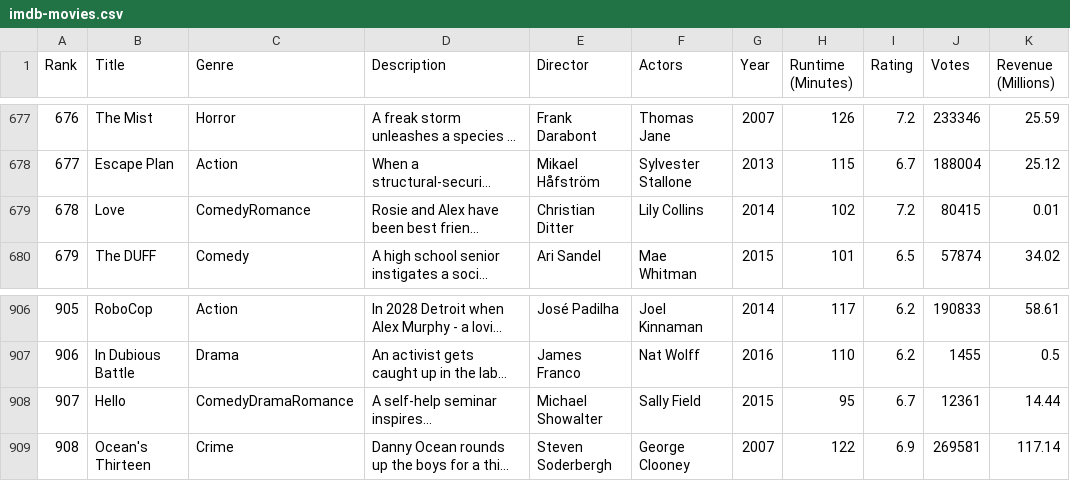
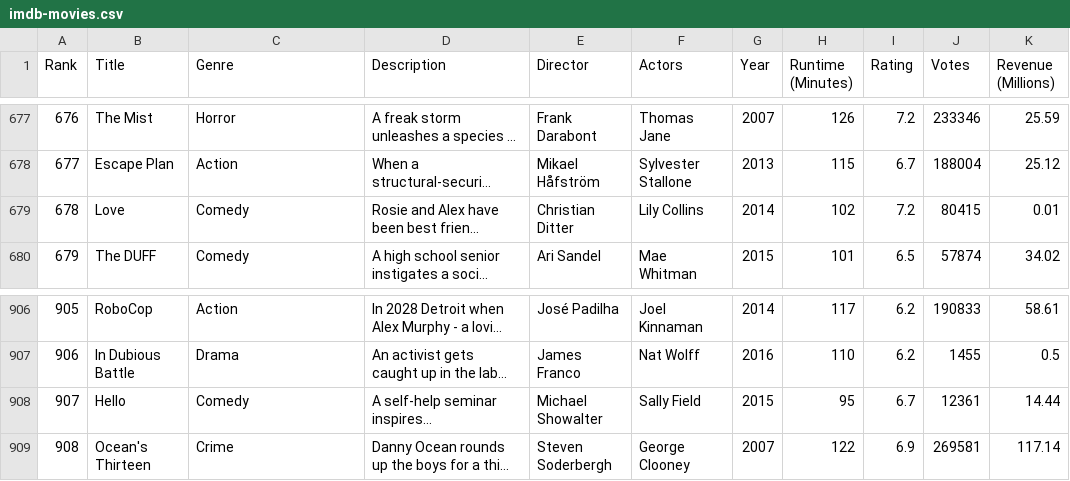
Before and after one commit to kjergens/DataProject, a CSV file: imdb-movies.csv, drawn as a sheet; only a part is shown, gaps mark what is left out; long unchanged cells end in …; the diff names each change by its address in the sheet, - before the commit and + after, or states it on an @@ line.

Commit message:
Update imdb-movies.csv

```diff
--- a/imdb-movies.csv
+++ b/imdb-movies.csv
-C679 (Genre): ComedyRomance
+C679 (Genre): Comedy
-C908 (Genre): ComedyDramaRomance
+C908 (Genre): Comedy
```
